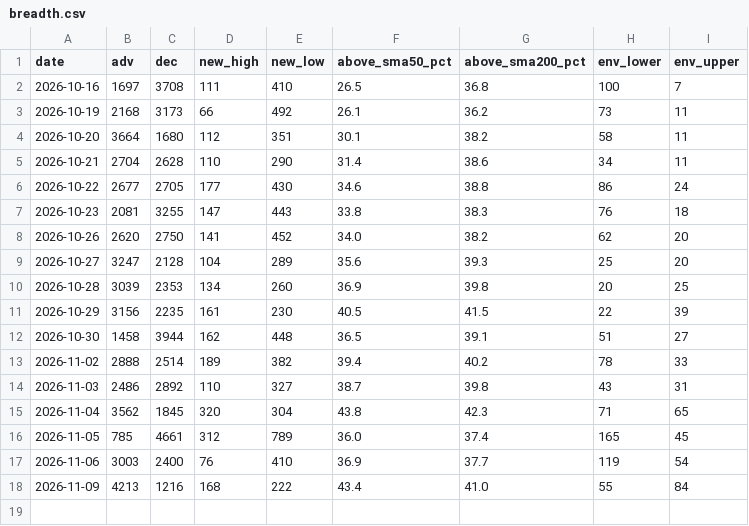
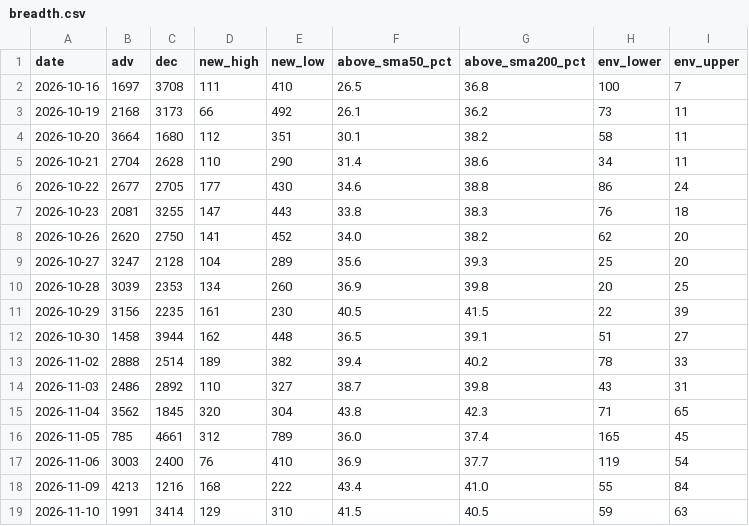
Before and after one commit to kdj950323-glitch/todo, a CSV file: market-log/state/breadth.csv, drawn as a sheet; the diff names each change by its address in the sheet, - before the commit and + after, or states it on an @@ line.

```diff
--- a/market-log/state/breadth.csv
+++ b/market-log/state/breadth.csv
+row 19: 2026-11-10 | 1991 | 3414 | 129 | 310 | 41.5 | 40.5 | 59 | 63
```
Also changed, not shown: market-log/earnings/calendar.csv, market-log/state/candidate_daily.csv, 37 other files.
